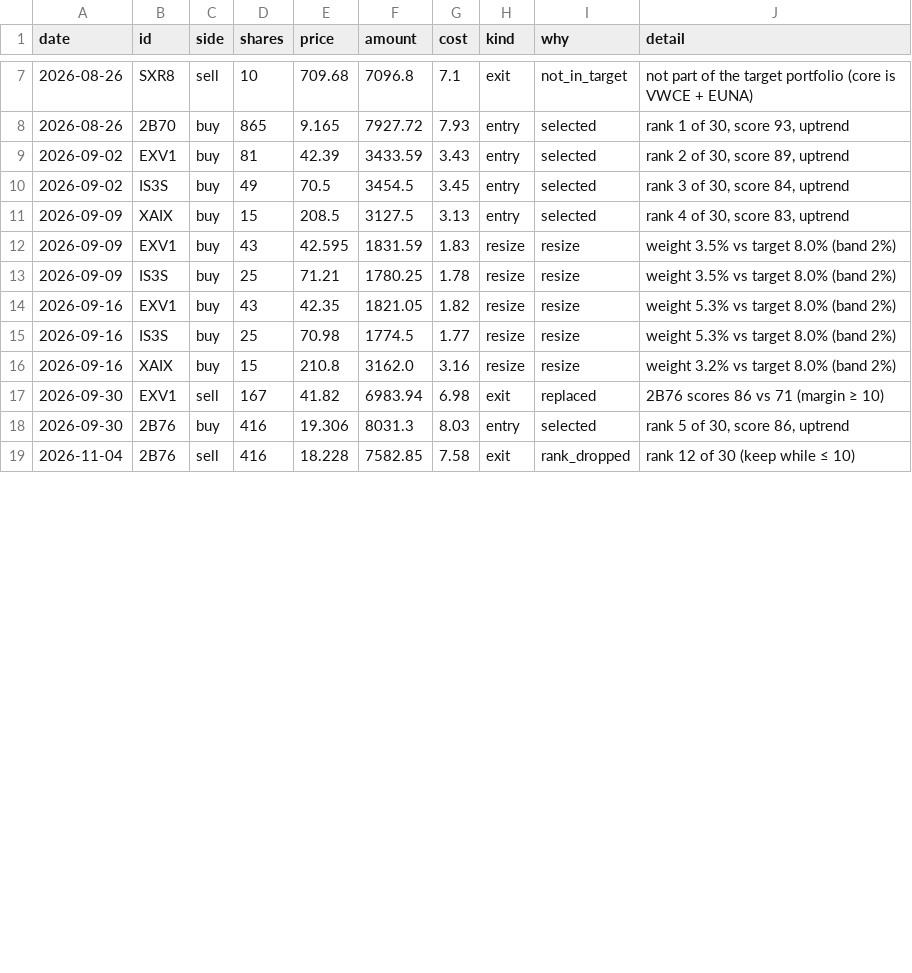
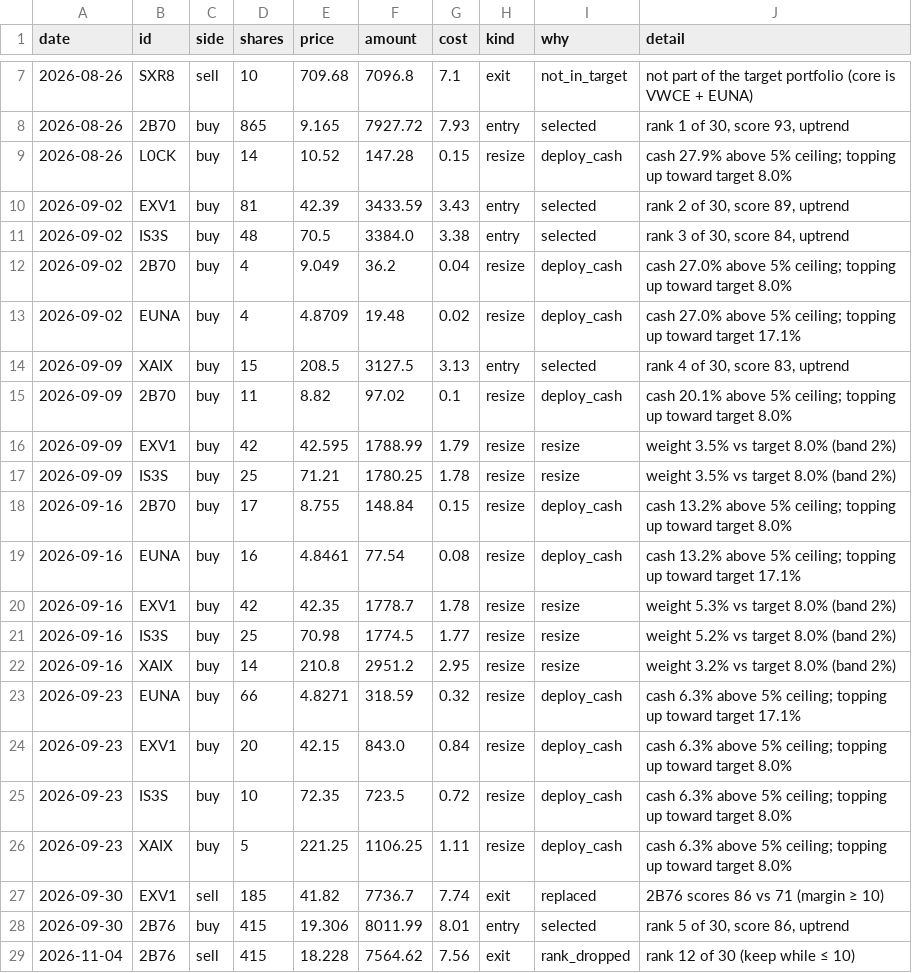
Before and after one commit to market-predictions/weekly-etf-eu, a CSV file: v2/evidence/simulation_A_from_14aug_holdings_trades.csv, drawn as a sheet; only a part is shown, gaps mark what is left out; the diff covers the shown part only.

```diff
--- a/v2/evidence/simulation_A_from_14aug_holdings_trades.csv
+++ b/v2/evidence/simulation_A_from_14aug_holdings_trades.csv
@@ -8,12 +8,22 @@ date,id,side,shares,price,amount,cost,kind,why,detail
 2026-08-26,2B70,buy,865,9.165,7927.72,7.93,entry,selected,"rank 1 of 30, score 93, uptrend"
+2026-08-26,L0CK,buy,14,10.52,147.28,0.15,resize,deploy_cash,cash 27.9% above 5% ceiling; topping up toward target 8.0%
 2026-09-02,EXV1,buy,81,42.39,3433.59,3.43,entry,selected,"rank 2 of 30, score 89, uptrend"
-2026-09-02,IS3S,buy,49,70.5,3454.5,3.45,entry,selected,"rank 3 of 30, score 84, uptrend"
+2026-09-02,IS3S,buy,48,70.5,3384.0,3.38,entry,selected,"rank 3 of 30, score 84, uptrend"
+2026-09-02,2B70,buy,4,9.049,36.2,0.04,resize,deploy_cash,cash 27.0% above 5% ceiling; topping up toward target 8.0%
+2026-09-02,EUNA,buy,4,4.8709,19.48,0.02,resize,deploy_cash,cash 27.0% above 5% ceiling; topping up toward target 17.1%
 2026-09-09,XAIX,buy,15,208.5,3127.5,3.13,entry,selected,"rank 4 of 30, score 83, uptrend"
-2026-09-09,EXV1,buy,43,42.595,1831.59,1.83,resize,resize,weight 3.5% vs target 8.0% (band 2%)
+2026-09-09,2B70,buy,11,8.82,97.02,0.1,resize,deploy_cash,cash 20.1% above 5% ceiling; topping up toward target 8.0%
+2026-09-09,EXV1,buy,42,42.595,1788.99,1.79,resize,resize,weight 3.5% vs target 8.0% (band 2%)
 2026-09-09,IS3S,buy,25,71.21,1780.25,1.78,resize,resize,weight 3.5% vs target 8.0% (band 2%)
-2026-09-16,EXV1,buy,43,42.35,1821.05,1.82,resize,resize,weight 5.3% vs target 8.0% (band 2%)
-2026-09-16,IS3S,buy,25,70.98,1774.5,1.77,resize,resize,weight 5.3% vs target 8.0% (band 2%)
-2026-09-16,XAIX,buy,15,210.8,3162.0,3.16,resize,resize,weight 3.2% vs target 8.0% (band 2%)
-2026-09-30,EXV1,sell,167,41.82,6983.94,6.98,exit,replaced,2B76 scores 86 vs 71 (margin ≥ 10)
-2026-09-30,2B76,buy,416,19.306,8031.3,8.03,entry,selected,"rank 5 of 30, score 86, uptrend"
-2026-11-04,2B76,sell,416,18.228,7582.85,7.58,exit,rank_dropped,rank 12 of 30 (keep while ≤ 10)
+2026-09-16,2B70,buy,17,8.755,148.84,0.15,resize,deploy_cash,cash 13.2% above 5% ceiling; topping up toward target 8.0%
+2026-09-16,EUNA,buy,16,4.8461,77.54,0.08,resize,deploy_cash,cash 13.2% above 5% ceiling; topping up toward target 17.1%
+2026-09-16,EXV1,buy,42,42.35,1778.7,1.78,resize,resize,weight 5.3% vs target 8.0% (band 2%)
+2026-09-16,IS3S,buy,25,70.98,1774.5,1.77,resize,resize,weight 5.2% vs target 8.0% (band 2%)
+2026-09-16,XAIX,buy,14,210.8,2951.2,2.95,resize,resize,weight 3.2% vs target 8.0% (band 2%)
+2026-09-23,EUNA,buy,66,4.8271,318.59,0.32,resize,deploy_cash,cash 6.3% above 5% ceiling; topping up toward target 17.1%
+2026-09-23,EXV1,buy,20,42.15,843.0,0.84,resize,deploy_cash,cash 6.3% above 5% ceiling; topping up toward target 8.0%
+2026-09-23,IS3S,buy,10,72.35,723.5,0.72,resize,deploy_cash,cash 6.3% above 5% ceiling; topping up toward target 8.0%
+2026-09-23,XAIX,buy,5,221.25,1106.25,1.11,resize,deploy_cash,cash 6.3% above 5% ceiling; topping up toward target 8.0%
+2026-09-30,EXV1,sell,185,41.82,7736.7,7.74,exit,replaced,2B76 scores 86 vs 71 (margin ≥ 10)
+2026-09-30,2B76,buy,415,19.306,8011.99,8.01,entry,selected,"rank 5 of 30, score 86, uptrend"
+2026-11-04,2B76,sell,415,18.228,7564.62,7.56,exit,rank_dropped,rank 12 of 30 (keep while ≤ 10)
```
Also changed, not shown: 9 edited cells elsewhere in this file, v2/evidence/simulation_B_from_cash_2y_trades.csv, 4 other files.
